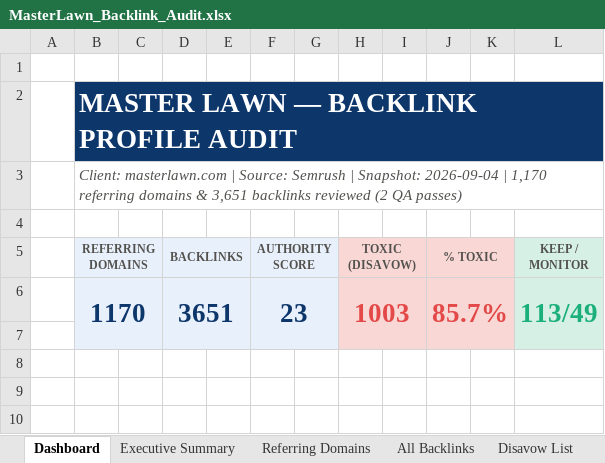
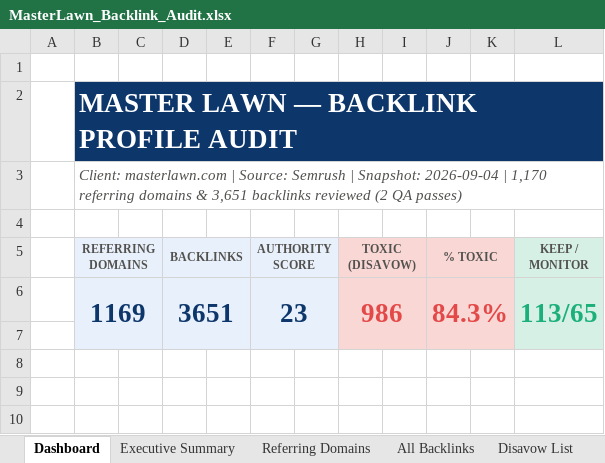
Before and after one commit to fahadahmad-ship-it/test, an Excel workbook: seo/MasterLawn_Backlink_Audit.xlsx, sheet Dashboard, drawn as a sheet; only a part is shown; values as stored, in another font and other column widths than the file's, no borders; charts and pictures not drawn; removed rows and columns are numbered as before the commit, all else as after; the diff names each change by its address in the sheet, - before the commit and + after, or states it on an @@ line.

```diff
--- a/seo/MasterLawn_Backlink_Audit.xlsx (sheet Dashboard)
+++ b/seo/MasterLawn_Backlink_Audit.xlsx (sheet Dashboard)
-row 6:  | 1170 |  | 3651 |  | 23 |  | 1003 |  | 85.7% |  | 113/49
+row 6:  | 1169 |  | 3651 |  | 23 |  | 986 |  | 84.3% |  | 113/65
```
Also changed, not shown: sheet All Backlinks, sheet Referring Domains, sheet Disavow List, sheet Executive Summary, sheet Toxic Clusters, other sheet tabs, seo/MasterLawn_Baseline_Benchmark.xlsx, seo/MasterLawn_Disavow.xlsx, 7 other files.
